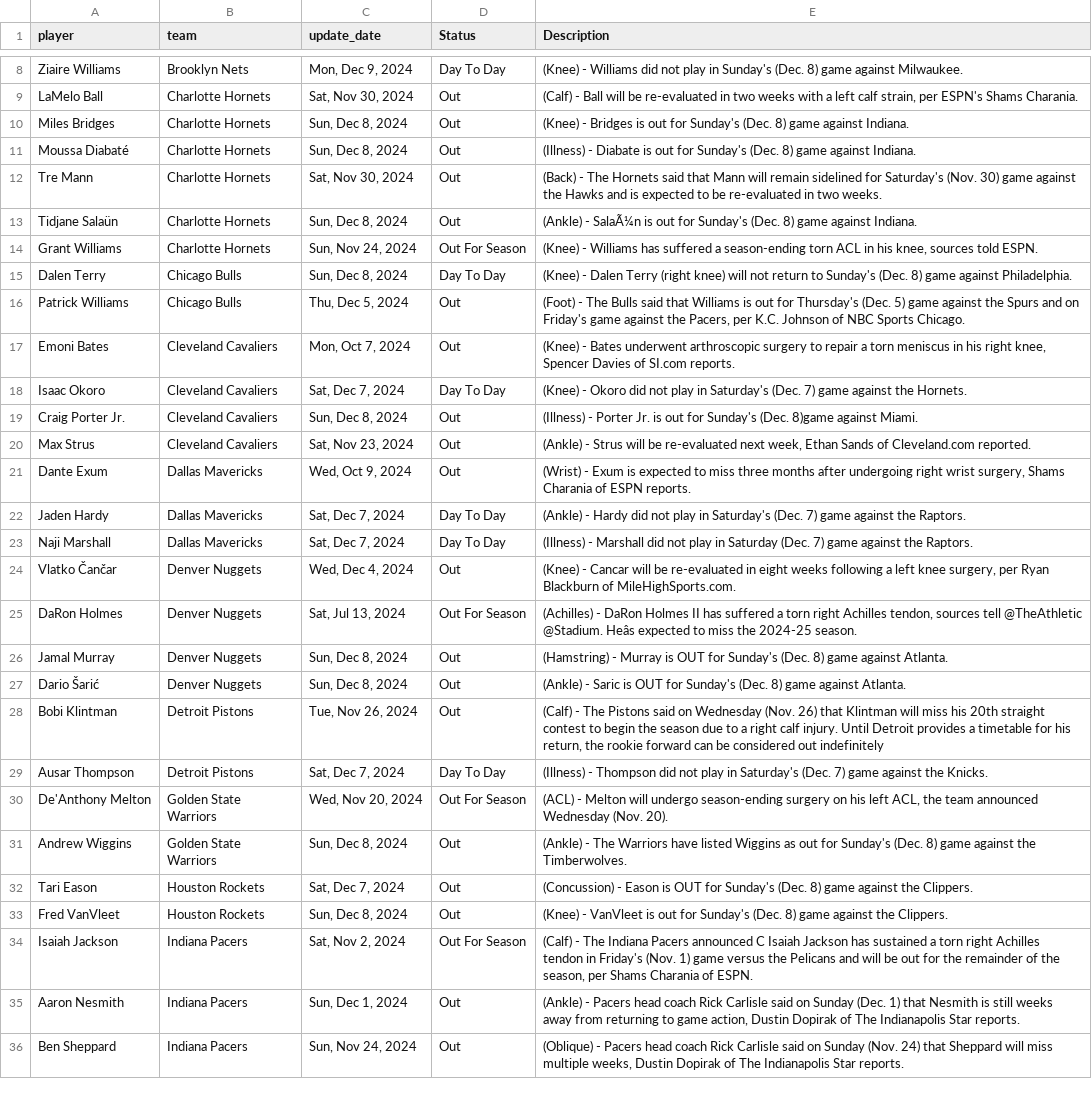
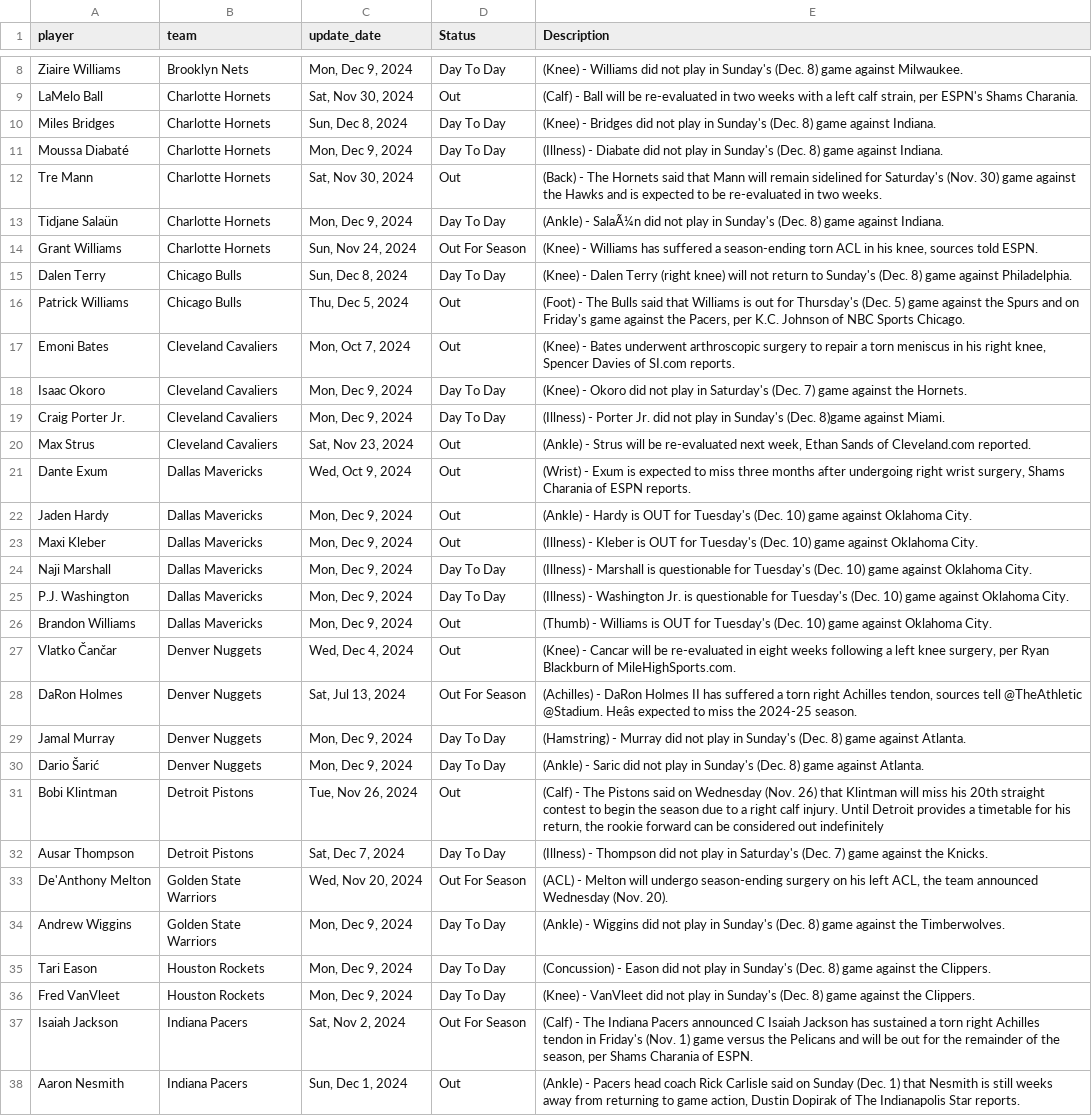
Before and after one commit to UsangR01/NBA-Games-Prediction, a CSV file: Refresh/data/parsed_csvs/nbaInjuries_csv/nba_injuries.csv, drawn as a sheet; only a part is shown, gaps mark what is left out; the shorter side is filled out with more unchanged rows; addresses are those after the commit; the diff covers the shown part only; the diff names each change by its address in the sheet, - before the commit and + after, or states it on an @@ line.

Commit message:
updated the injury update code to process the data further.

```diff
--- a/Refresh/data/parsed_csvs/nbaInjuries_csv/nba_injuries.csv
+++ b/Refresh/data/parsed_csvs/nbaInjuries_csv/nba_injuries.csv
-D10:D11 (Status): Out
+D10:D11 (Status): Day To Day
-E10 (Description): …- Bridges is out for Sunday's (Dec.…
+E10 (Description): …- Bridges did not play in Sunday's (Dec.…
-C11 (update_date): Sun, Dec 8, 2024
+C11 (update_date): Mon, Dec 9, 2024
-E11 (Description): …- Diabate is out for Sunday's (Dec.…
+E11 (Description): …- Diabate did not play in Sunday's (Dec.…
-C13 (update_date): Sun, Dec 8, 2024
+C13 (update_date): Mon, Dec 9, 2024
-D13 (Status): Out
+D13 (Status): Day To Day
-E13 (Description): …- SalaÃ¼n is out for Sunday's (Dec.…
+E13 (Description): …- SalaÃ¼n did not play in Sunday's (Dec.…
-C18 (update_date): Sat, Dec 7, 2024
+C18 (update_date): Mon, Dec 9, 2024
-C19 (update_date): Sun, Dec 8, 2024
+C19 (update_date): Mon, Dec 9, 2024
-D19 (Status): Out
+D19 (Status): Day To Day
-E19 (Description): …Porter Jr. is out for Sunday's (Dec.…
+E19 (Description): …Porter Jr. did not play in Sunday's (Dec.…
-C22 (update_date): Sat, Dec 7, 2024
+C22 (update_date): Mon, Dec 9, 2024
-D22 (Status): Day To Day
+D22 (Status): Out
-E22 (Description): …- Hardy did not play in Saturday's (Dec. 7) game against the Raptors.
+E22 (Description): …- Hardy is OUT for Tuesday's (Dec. 10) game against Oklahoma City.
+row 23: Maxi Kleber | Dallas Mavericks | Mon, Dec 9, 2024 | Out | (Illness) - Kleber is OUT for Tuesday's (Dec. 10) game against Oklahoma City.
-C24 (update_date): Sat, Dec 7, 2024
+C24 (update_date): Mon, Dec 9, 2024
-E24 (Description): …- Marshall did not play in Saturday (Dec. 7) game against the Raptors.
+E24 (Description): …- Marshall is questionable for Tuesday's (Dec. 10) game against Oklahoma City.
+row 25: P.J. Washington | Dallas Mavericks | Mon, Dec 9, 2024 | Day To Day | (Illness) - Washington Jr. is questionable for Tuesday's (Dec. 10) game against Oklahoma City.
+row 26: Brandon Williams | Dallas Mavericks | Mon, Dec 9, 2024 | Out | (Thumb) - Williams is OUT for Tuesday's (Dec. 10) game against Oklahoma City.
-C29:C30 (update_date): Sun, Dec 8, 2024
+C29:C30 (update_date): Mon, Dec 9, 2024
-D29:D30 (Status): Out
+D29:D30 (Status): Day To Day
-E29 (Description): …- Murray is OUT for Sunday's (Dec.…
+E29 (Description): …- Murray did not play in Sunday's (Dec.…
-E30 (Description): …- Saric is OUT for Sunday's (Dec.…
+E30 (Description): …- Saric did not play in Sunday's (Dec.…
-C34 (update_date): Sun, Dec 8, 2024
+C34 (update_date): Mon, Dec 9, 2024
-D34:D36 (Status): Out
+D34:D36 (Status): Day To Day
-E34 (Description): (Ankle) - The Warriors have listed Wiggins as out for Sunday's (Dec.…
+E34 (Description): (Ankle) - Wiggins did not play in Sunday's (Dec.…
-C35 (update_date): Sat, Dec 7, 2024
+C35 (update_date): Mon, Dec 9, 2024
-E35 (Description): …- Eason is OUT for Sunday's (Dec.…
+E35 (Description): …- Eason did not play in Sunday's (Dec.…
-C36 (update_date): Sun, Dec 8, 2024
+C36 (update_date): Mon, Dec 9, 2024
-E36 (Description): …- VanVleet is out for Sunday's (Dec.…
+E36 (Description): …- VanVleet did not play in Sunday's (Dec.…
```
Also changed, not shown: 6 added rows, 2 removed rows and 90 edited cells elsewhere in this file, 2 other files.
